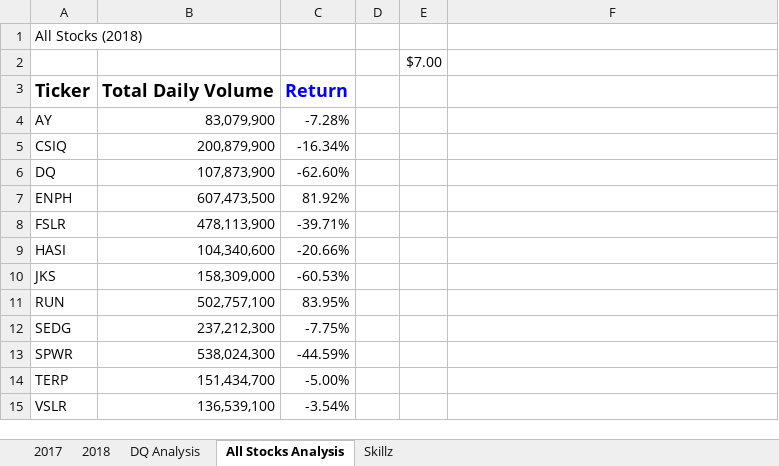
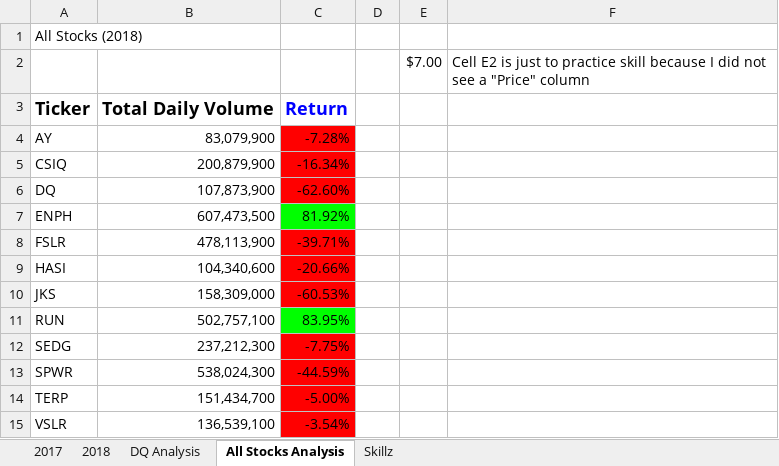
Before and after one commit to KyleCaulkins/stock-analysis, an Excel workbook: green_stocks.xlsm, sheet All Stocks Analysis, drawn as a sheet; values as stored, in another font and other column widths than the file's, no borders; the diff names each change by its address in the sheet, - before the commit and + after, or states it on an @@ line.

Commit message:
Added conditional formatting to AllStocks macro
AllStocksAnalysis got color coded conditional formatting in the macro

Added a skillz conditional formatting to make an 8x8 checkerboard pattern

```diff
--- a/green_stocks.xlsm (sheet All Stocks Analysis)
+++ b/green_stocks.xlsm (sheet All Stocks Analysis)
-F2: (empty)
+F2: Cell E2 is just to practice skill because I did not see a "Price" column
-C4:C6 fill: none
+C4:C6 fill: #FF0000
-C7 fill: none
+C7 fill: #00FF00
-C8:C10 fill: none
+C8:C10 fill: #FF0000
-C11 fill: none
+C11 fill: #00FF00
-C12:C15 fill: none
+C12:C15 fill: #FF0000
```
